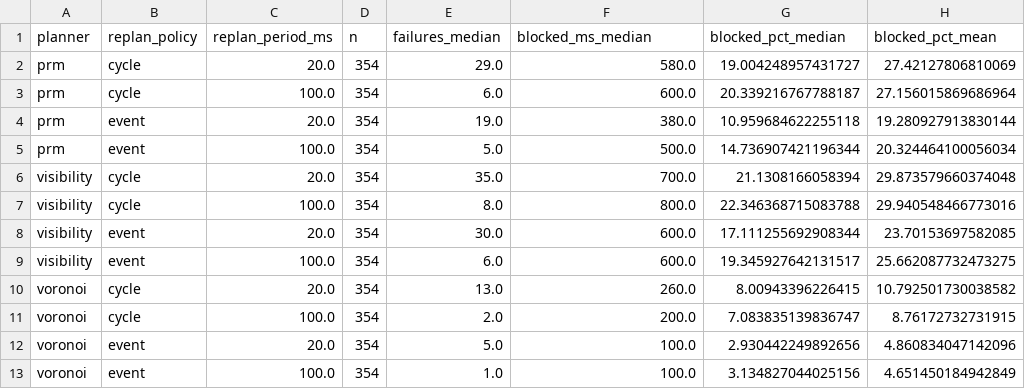
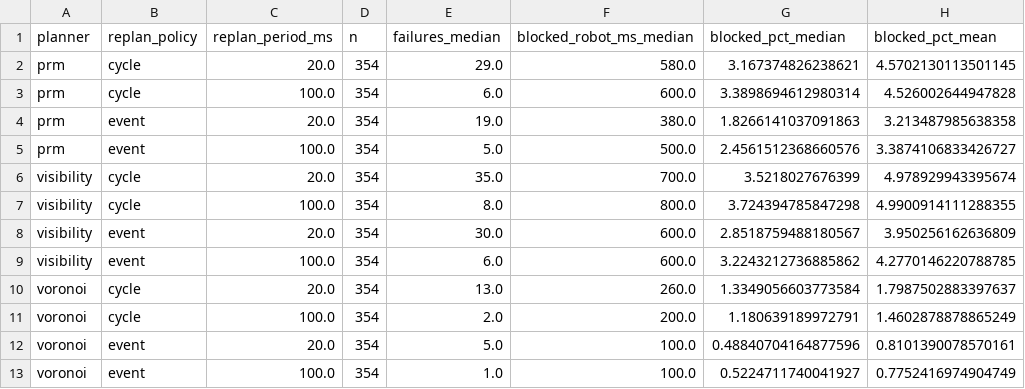
Before and after one commit to Emmama222/research-sdk, a CSV file: results/acra-6v6-canonical/report/metrics_blocked_time.csv, drawn as a sheet.

```diff
--- a/results/acra-6v6-canonical/report/metrics_blocked_time.csv
+++ b/results/acra-6v6-canonical/report/metrics_blocked_time.csv
@@ -1,13 +1,13 @@
-planner,replan_policy,replan_period_ms,n,failures_median,blocked_ms_median,blocked_pct_median,blocked_pct_mean
-prm,cycle,20.0,354,29.0,580.0,19.004248957431727,27.42127806810069
-prm,cycle,100.0,354,6.0,600.0,20.339216767788187,27.156015869686964
-prm,event,20.0,354,19.0,380.0,10.959684622255118,19.280927913830144
-prm,event,100.0,354,5.0,500.0,14.736907421196344,20.324464100056034
-visibility,cycle,20.0,354,35.0,700.0,21.1308166058394,29.873579660374048
-visibility,cycle,100.0,354,8.0,800.0,22.346368715083788,29.940548466773016
-visibility,event,20.0,354,30.0,600.0,17.111255692908344,23.70153697582085
-visibility,event,100.0,354,6.0,600.0,19.345927642131517,25.662087732473275
-voronoi,cycle,20.0,354,13.0,260.0,8.00943396226415,10.792501730038582
-voronoi,cycle,100.0,354,2.0,200.0,7.083835139836747,8.76172732731915
-voronoi,event,20.0,354,5.0,100.0,2.930442249892656,4.860834047142096
-voronoi,event,100.0,354,1.0,100.0,3.134827044025156,4.651450184942849
+planner,replan_policy,replan_period_ms,n,failures_median,blocked_robot_ms_median,blocked_pct_median,blocked_pct_mean
+prm,cycle,20.0,354,29.0,580.0,3.167374826238621,4.5702130113501145
+prm,cycle,100.0,354,6.0,600.0,3.3898694612980314,4.526002644947828
+prm,event,20.0,354,19.0,380.0,1.8266141037091863,3.213487985638358
+prm,event,100.0,354,5.0,500.0,2.4561512368660576,3.3874106833426727
+visibility,cycle,20.0,354,35.0,700.0,3.5218027676399,4.978929943395674
+visibility,cycle,100.0,354,8.0,800.0,3.724394785847298,4.9900914111288355
+visibility,event,20.0,354,30.0,600.0,2.8518759488180567,3.950256162636809
+visibility,event,100.0,354,6.0,600.0,3.2243212736885862,4.2770146220788785
+voronoi,cycle,20.0,354,13.0,260.0,1.3349056603773584,1.7987502883397637
+voronoi,cycle,100.0,354,2.0,200.0,1.180639189972791,1.4602878878865249
+voronoi,event,20.0,354,5.0,100.0,0.48840704164877596,0.8101390078570161
+voronoi,event,100.0,354,1.0,100.0,0.5224711740041927,0.7752416974904749
```
Also changed, not shown: 6 other files.
